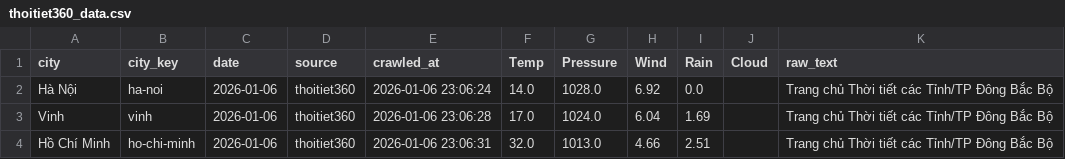
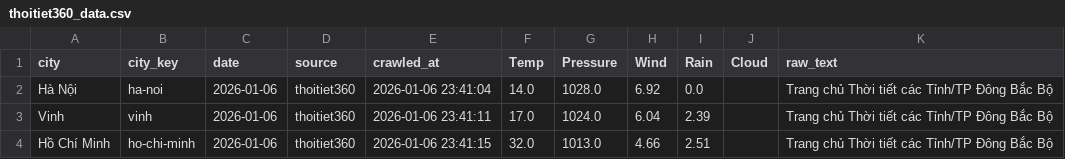
Before and after one commit to nguyenducquan1001204/weather-forecast, a CSV file: thoitiet360_data.csv, drawn as a sheet.

```diff
--- a/thoitiet360_data.csv
+++ b/thoitiet360_data.csv
@@ -1,4 +1,4 @@
 city,city_key,date,source,crawled_at,Temp,Pressure,Wind,Rain,Cloud,raw_text
-Hà Nội,ha-noi,2026-01-06,thoitiet360,2026-01-06 23:06:24,14.0,1028.0,6.92,0.0,,Trang chủ Thời tiết các Tỉnh/TP Đông Bắc Bộ
-Vinh,vinh,2026-01-06,thoitiet360,2026-01-06 23:06:28,17.0,1024.0,6.04,1.69,,Trang chủ Thời tiết các Tỉnh/TP Đông Bắc Bộ
-Hồ Chí Minh,ho-chi-minh,2026-01-06,thoitiet360,2026-01-06 23:06:31,32.0,1013.0,4.66,2.51,,Trang chủ Thời tiết các Tỉnh/TP Đông Bắc Bộ
+Hà Nội,ha-noi,2026-01-06,thoitiet360,2026-01-06 23:41:04,14.0,1028.0,6.92,0.0,,Trang chủ Thời tiết các Tỉnh/TP Đông Bắc Bộ
+Vinh,vinh,2026-01-06,thoitiet360,2026-01-06 23:41:11,17.0,1024.0,6.04,2.39,,Trang chủ Thời tiết các Tỉnh/TP Đông Bắc Bộ
+Hồ Chí Minh,ho-chi-minh,2026-01-06,thoitiet360,2026-01-06 23:41:15,32.0,1013.0,4.66,2.51,,Trang chủ Thời tiết các Tỉnh/TP Đông Bắc Bộ
```
